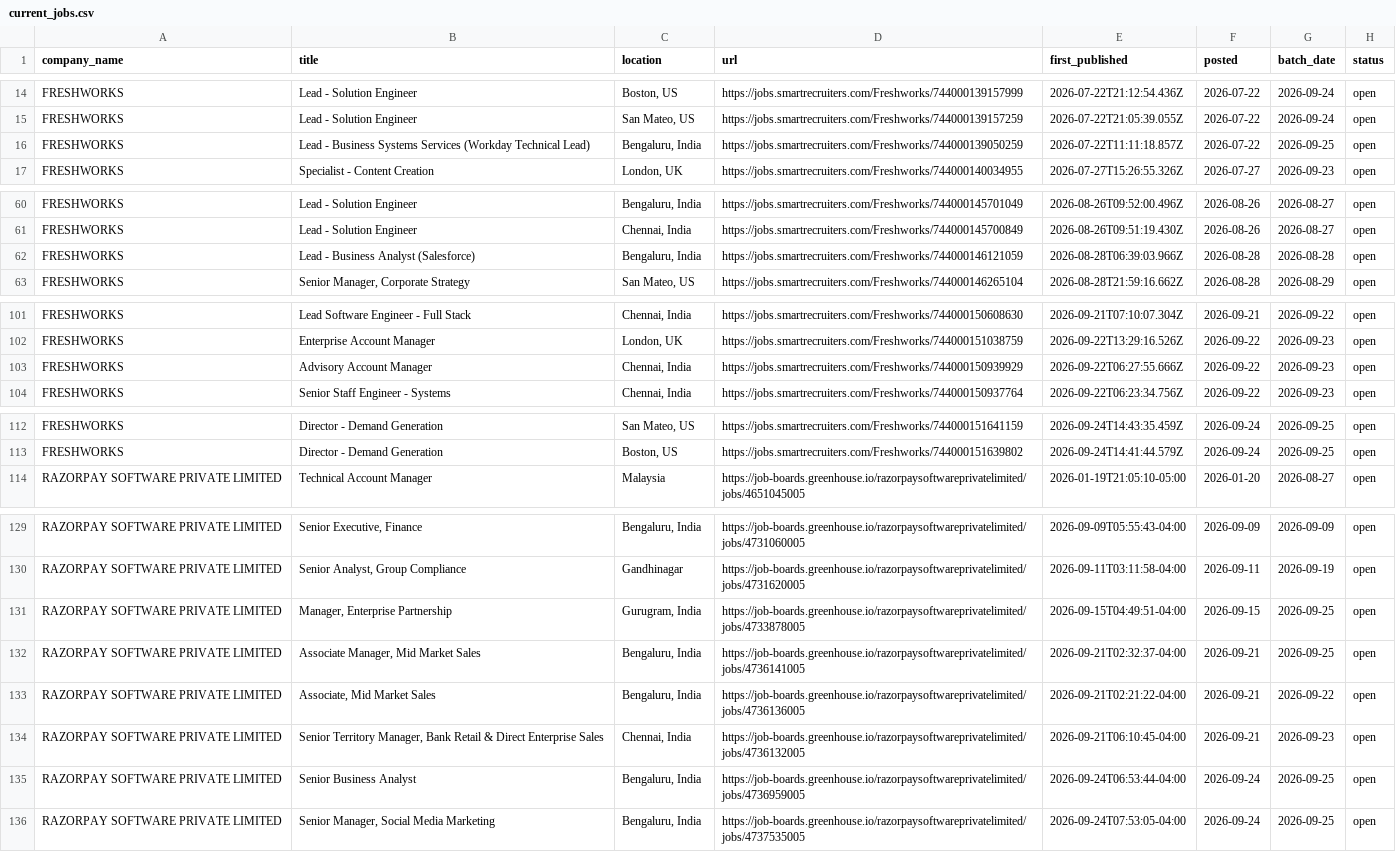
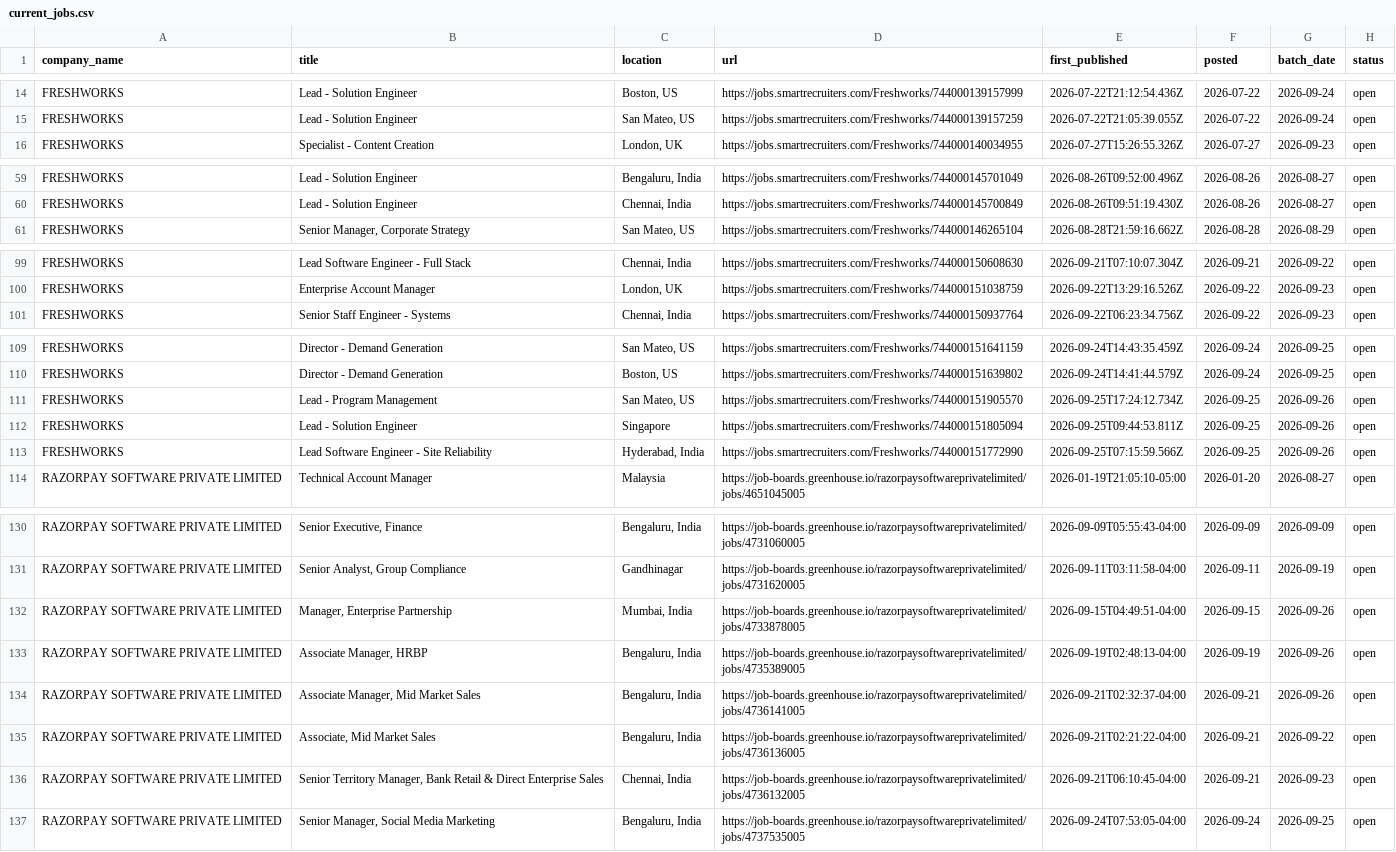
Before and after one commit to itsabhinavism/job-vault-datavault, a CSV file: export/current_jobs.csv, drawn as a sheet; only a part is shown, gaps mark what is left out; the diff covers the shown part only.

```diff
--- a/export/current_jobs.csv
+++ b/export/current_jobs.csv
@@ -15,3 +15,2 @@ FRESHWORKS,Lead - Solution Engineer,"Boston, US",https://jobs.smartrecruiters.co
 FRESHWORKS,Lead - Solution Engineer,"San Mateo, US",https://jobs.smartrecruiters.com/Freshworks/744000139157259,2026-07-22T21:05:39.055Z,2026-07-22,2026-09-24,open
-FRESHWORKS,Lead - Business Systems Services (Workday Technical Lead),"Bengaluru, India",https://jobs.smartrecruiters.com/Freshworks/744000139050259,2026-07-22T11:11:18.857Z,2026-07-22,2026-09-25,open
 FRESHWORKS,Specialist - Content Creation,"London, UK",https://jobs.smartrecruiters.com/Freshworks/744000140034955,2026-07-27T15:26:55.326Z,2026-07-27,2026-09-23,open
@@ -61,3 +60,2 @@ FRESHWORKS,Lead - Solution Engineer,"Bengaluru, India",https://jobs.smartrecruit
 FRESHWORKS,Lead - Solution Engineer,"Chennai, India",https://jobs.smartrecruiters.com/Freshworks/744000145700849,2026-08-26T09:51:19.430Z,2026-08-26,2026-08-27,open
-FRESHWORKS,Lead - Business Analyst (Salesforce) ,"Bengaluru, India",https://jobs.smartrecruiters.com/Freshworks/744000146121059,2026-08-28T06:39:03.966Z,2026-08-28,2026-08-28,open
 FRESHWORKS,"Senior Manager, Corporate Strategy","San Mateo, US",https://jobs.smartrecruiters.com/Freshworks/744000146265104,2026-08-28T21:59:16.662Z,2026-08-28,2026-08-29,open
@@ -102,3 +100,2 @@ FRESHWORKS,Lead Software Engineer - Full Stack,"Chennai, India",https://jobs.sma
 FRESHWORKS,Enterprise Account Manager,"London, UK",https://jobs.smartrecruiters.com/Freshworks/744000151038759,2026-09-22T13:29:16.526Z,2026-09-22,2026-09-23,open
-FRESHWORKS,Advisory Account Manager,"Chennai, India",https://jobs.smartrecruiters.com/Freshworks/744000150939929,2026-09-22T06:27:55.666Z,2026-09-22,2026-09-23,open
 FRESHWORKS,Senior Staff Engineer - Systems,"Chennai, India",https://jobs.smartrecruiters.com/Freshworks/744000150937764,2026-09-22T06:23:34.756Z,2026-09-22,2026-09-23,open
@@ -113,2 +110,5 @@ FRESHWORKS,Director - Demand Generation,"San Mateo, US",https://jobs.smartrecrui
 FRESHWORKS,Director - Demand Generation,"Boston, US",https://jobs.smartrecruiters.com/Freshworks/744000151639802,2026-09-24T14:41:44.579Z,2026-09-24,2026-09-25,open
+FRESHWORKS,Lead - Program Management,"San Mateo, US",https://jobs.smartrecruiters.com/Freshworks/744000151905570,2026-09-25T17:24:12.734Z,2026-09-25,2026-09-26,open
+FRESHWORKS,Lead - Solution Engineer,Singapore,https://jobs.smartrecruiters.com/Freshworks/744000151805094,2026-09-25T09:44:53.811Z,2026-09-25,2026-09-26,open
+FRESHWORKS,Lead Software Engineer - Site Reliability,"Hyderabad, India",https://jobs.smartrecruiters.com/Freshworks/744000151772990,2026-09-25T07:15:59.566Z,2026-09-25,2026-09-26,open
 RAZORPAY SOFTWARE PRIVATE LIMITED,Technical Account Manager,Malaysia,https://job-boards.greenhouse.io/razorpaysoftwareprivatelimited/jobs/4651045005,2026-01-19T21:05:10-05:00,2026-01-20,2026-08-27,open
@@ -130,7 +131,7 @@ RAZORPAY SOFTWARE PRIVATE LIMITED,"Senior Executive, Finance","Bengaluru, India"
 RAZORPAY SOFTWARE PRIVATE LIMITED,"Senior Analyst, Group Compliance",Gandhinagar,https://job-boards.greenhouse.io/razorpaysoftwareprivatelimited/jobs/4731620005,2026-09-11T03:11:58-04:00,2026-09-11,2026-09-19,open
-RAZORPAY SOFTWARE PRIVATE LIMITED,"Manager, Enterprise Partnership","Gurugram, India",https://job-boards.greenhouse.io/razorpaysoftwareprivatelimited/jobs/4733878005,2026-09-15T04:49:51-04:00,2026-09-15,2026-09-25,open
-RAZORPAY SOFTWARE PRIVATE LIMITED,"Associate Manager, Mid Market Sales","Bengaluru, India",https://job-boards.greenhouse.io/razorpaysoftwareprivatelimited/jobs/4736141005,2026-09-21T02:32:37-04:00,2026-09-21,2026-09-25,open
+RAZORPAY SOFTWARE PRIVATE LIMITED,"Manager, Enterprise Partnership","Mumbai, India",https://job-boards.greenhouse.io/razorpaysoftwareprivatelimited/jobs/4733878005,2026-09-15T04:49:51-04:00,2026-09-15,2026-09-26,open
+RAZORPAY SOFTWARE PRIVATE LIMITED,"Associate Manager, HRBP","Bengaluru, India",https://job-boards.greenhouse.io/razorpaysoftwareprivatelimited/jobs/4735389005,2026-09-19T02:48:13-04:00,2026-09-19,2026-09-26,open
+RAZORPAY SOFTWARE PRIVATE LIMITED,"Associate Manager, Mid Market Sales","Bengaluru, India",https://job-boards.greenhouse.io/razorpaysoftwareprivatelimited/jobs/4736141005,2026-09-21T02:32:37-04:00,2026-09-21,2026-09-26,open
 RAZORPAY SOFTWARE PRIVATE LIMITED,"Associate, Mid Market Sales","Bengaluru, India",https://job-boards.greenhouse.io/razorpaysoftwareprivatelimited/jobs/4736136005,2026-09-21T02:21:22-04:00,2026-09-21,2026-09-22,open
 RAZORPAY SOFTWARE PRIVATE LIMITED,"Senior Territory Manager, Bank Retail & Direct Enterprise Sales","Chennai, India",https://job-boards.greenhouse.io/razorpaysoftwareprivatelimited/jobs/4736132005,2026-09-21T06:10:45-04:00,2026-09-21,2026-09-23,open
-RAZORPAY SOFTWARE PRIVATE LIMITED,Senior Business Analyst,"Bengaluru, India",https://job-boards.greenhouse.io/razorpaysoftwareprivatelimited/jobs/4736959005,2026-09-24T06:53:44-04:00,2026-09-24,2026-09-25,open
 RAZORPAY SOFTWARE PRIVATE LIMITED,"Senior Manager, Social Media Marketing","Bengaluru, India",https://job-boards.greenhouse.io/razorpaysoftwareprivatelimited/jobs/4737535005,2026-09-24T07:53:05-04:00,2026-09-24,2026-09-25,open
```
Also changed, not shown: 2 added rows elsewhere in this file, export/changes.csv, export/job_history.csv, 4 other files.
